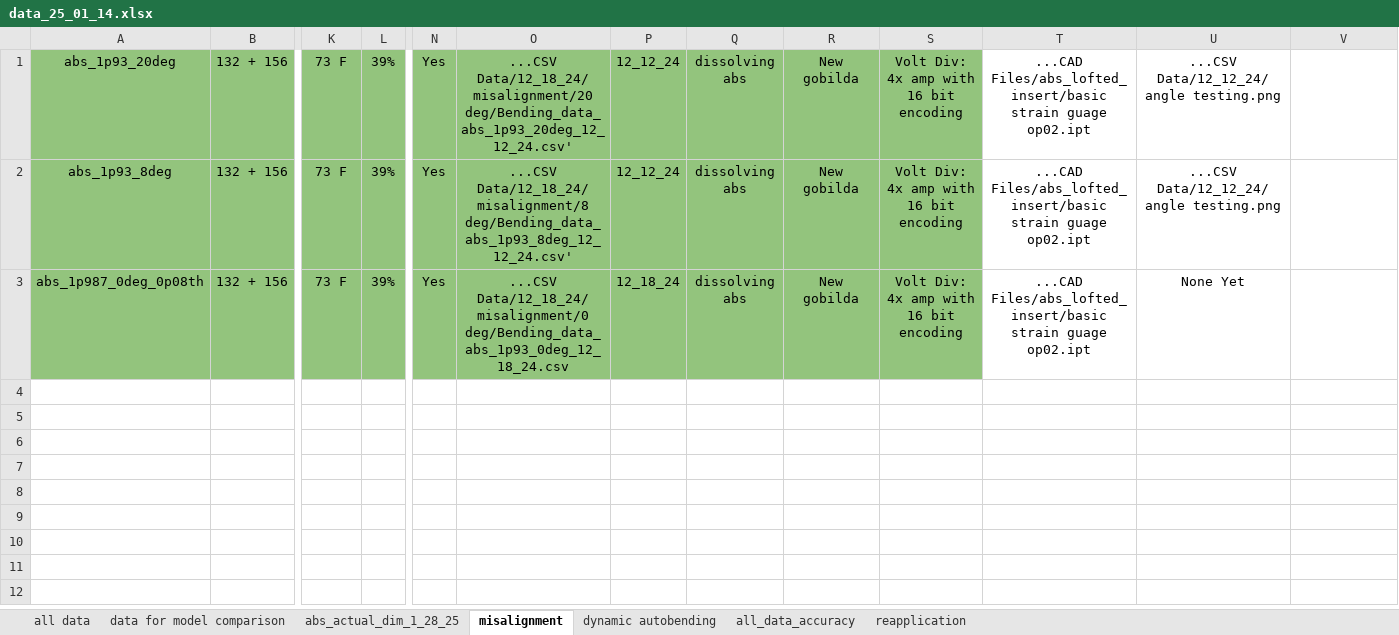
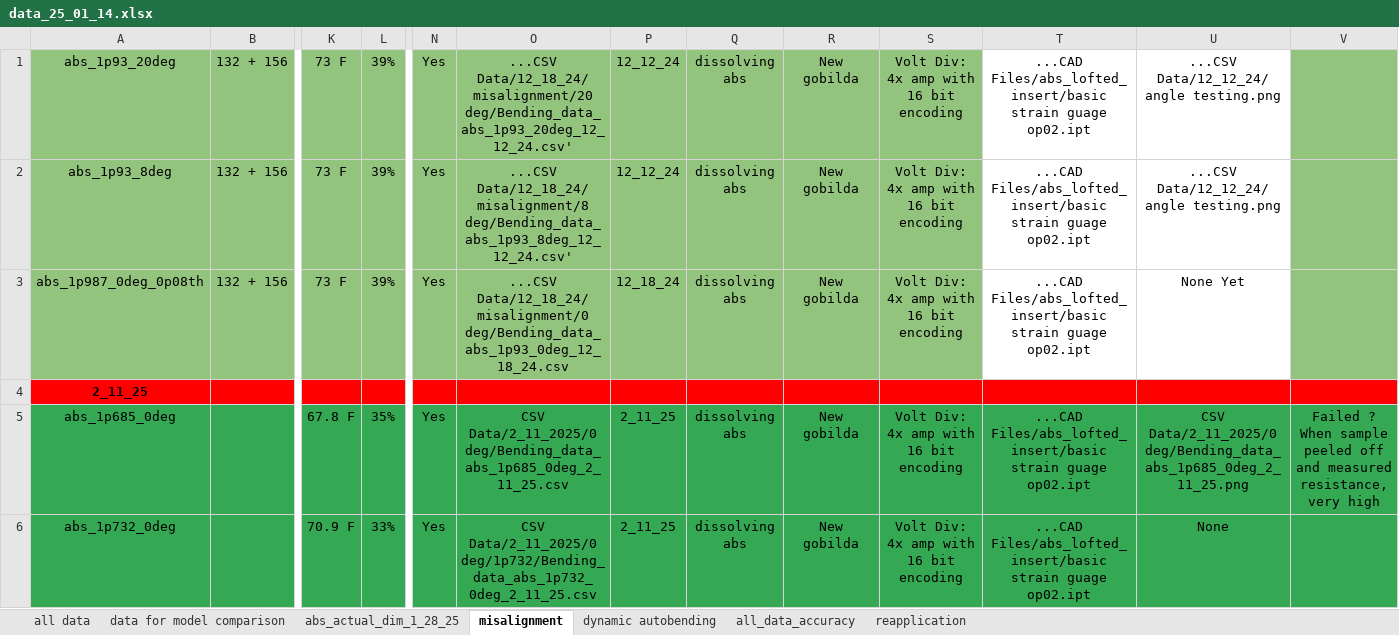
Before and after one commit to neuralengatberkeley/Strain-Sensor-, an Excel workbook: data_25_01_14.xlsx, sheet misalignment, drawn as a sheet; only a part is shown, gaps mark what is left out; values as stored, in another font and other column widths than the file's, no borders; rows hold the shown columns only; the diff covers the shown part only; the diff names each change by its address in the sheet, - before the commit and + after, or states it on an @@ line.

```diff
--- a/data_25_01_14.xlsx (sheet misalignment)
+++ b/data_25_01_14.xlsx (sheet misalignment)
-V1:V3 fill: none
+V1:V3 fill: #93C47D
+row 4: 2_11_25
+row 5: abs_1p685_0deg |  | 67.8 F | 35% | Yes | CSV Data/2_11_2025/0 deg/Bending_data_abs_1p685_0deg_2_11_25.csv | 2_11_25 | dissolving abs | New gobilda | Volt Div: 4x amp with 16 bit encoding | ...CAD Files/abs_lofted_insert/basic strain guage op02.ipt | CSV Data/2_11_2025/0 deg/Bending_data_abs_1p685_0deg_2_11_25.png | Failed ? When sample peeled off and measured resistance, very high
+row 6: abs_1p732_0deg |  | 70.9 F | 33% | Yes | CSV Data/2_11_2025/0 deg/1p732/Bending_data_abs_1p732_0deg_2_11_25.csv | 2_11_25 | dissolving abs | New gobilda | Volt Div: 4x amp with 16 bit encoding | ...CAD Files/abs_lofted_insert/basic strain guage op02.ipt | None
```
Also changed, not shown: 5 added rows elsewhere in this sheet, sheet reapplication, 6 other files.
